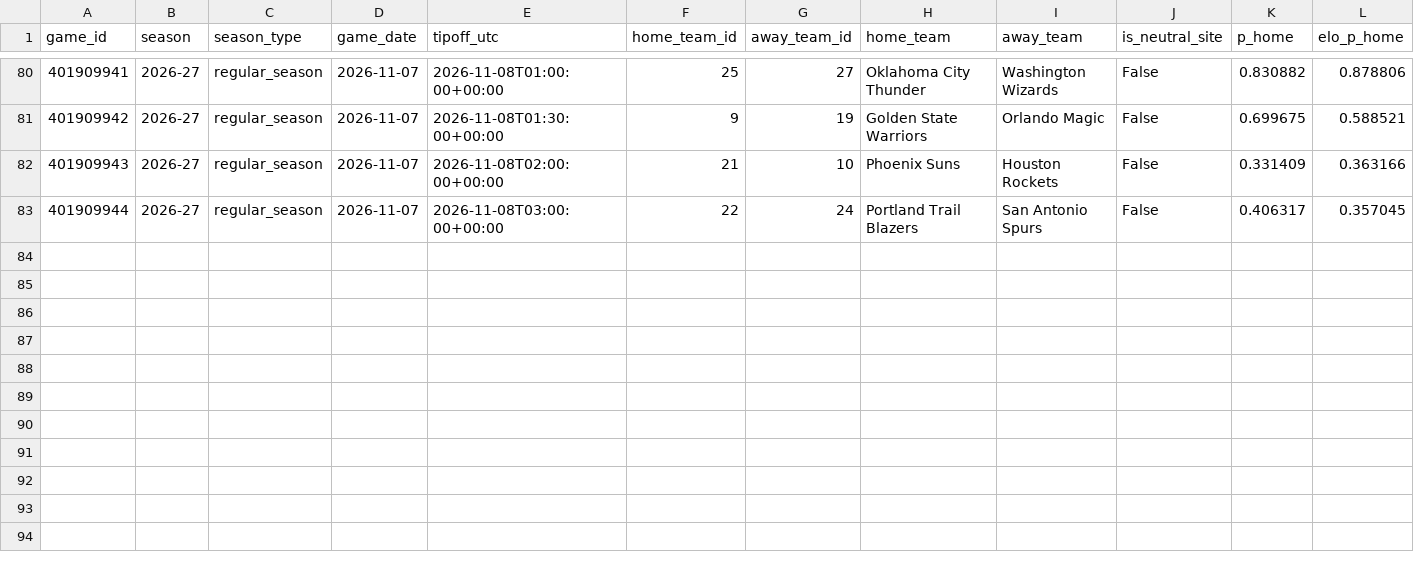
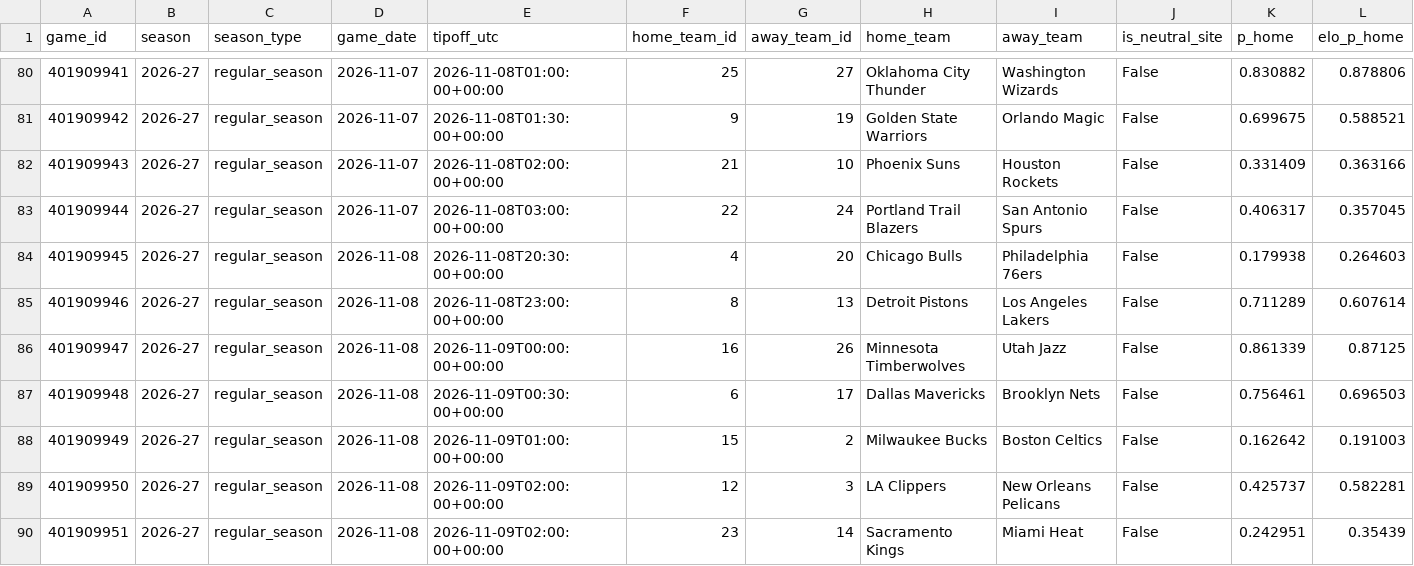
Before and after one commit to garettprestholdt/nba-forecast, a CSV file: shadow/hybrid-v2/2026-27.csv, drawn as a sheet; only a part is shown, gaps mark what is left out; rows hold the shown columns only; the diff names each change by its address in the sheet, - before the commit and + after, or states it on an @@ line.

```diff
--- a/shadow/hybrid-v2/2026-27.csv
+++ b/shadow/hybrid-v2/2026-27.csv
+row 84: 401909945 | 2026-27 | regular_season | 2026-11-08 | 2026-11-08T20:30:00+00:00 | 4 | 20 | Chicago Bulls | Philadelphia 76ers | False | 0.179938 | 0.264603
+row 85: 401909946 | 2026-27 | regular_season | 2026-11-08 | 2026-11-08T23:00:00+00:00 | 8 | 13 | Detroit Pistons | Los Angeles Lakers | False | 0.711289 | 0.607614
+row 86: 401909947 | 2026-27 | regular_season | 2026-11-08 | 2026-11-09T00:00:00+00:00 | 16 | 26 | Minnesota Timberwolves | Utah Jazz | False | 0.861339 | 0.87125
+row 87: 401909948 | 2026-27 | regular_season | 2026-11-08 | 2026-11-09T00:30:00+00:00 | 6 | 17 | Dallas Mavericks | Brooklyn Nets | False | 0.756461 | 0.696503
+row 88: 401909949 | 2026-27 | regular_season | 2026-11-08 | 2026-11-09T01:00:00+00:00 | 15 | 2 | Milwaukee Bucks | Boston Celtics | False | 0.162642 | 0.191003
+row 89: 401909950 | 2026-27 | regular_season | 2026-11-08 | 2026-11-09T02:00:00+00:00 | 12 | 3 | LA Clippers | New Orleans Pelicans | False | 0.425737 | 0.582281
+row 90: 401909951 | 2026-27 | regular_season | 2026-11-08 | 2026-11-09T02:00:00+00:00 | 23 | 14 | Sacramento Kings | Miami Heat | False | 0.242951 | 0.35439
```
Also changed, not shown: availability/2026-27-results.csv, availability/2026-27.csv, 20 other files.
